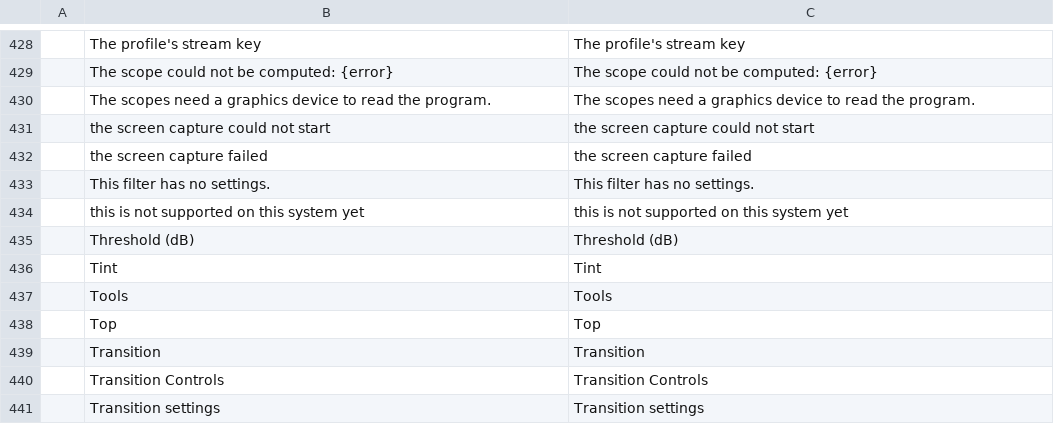
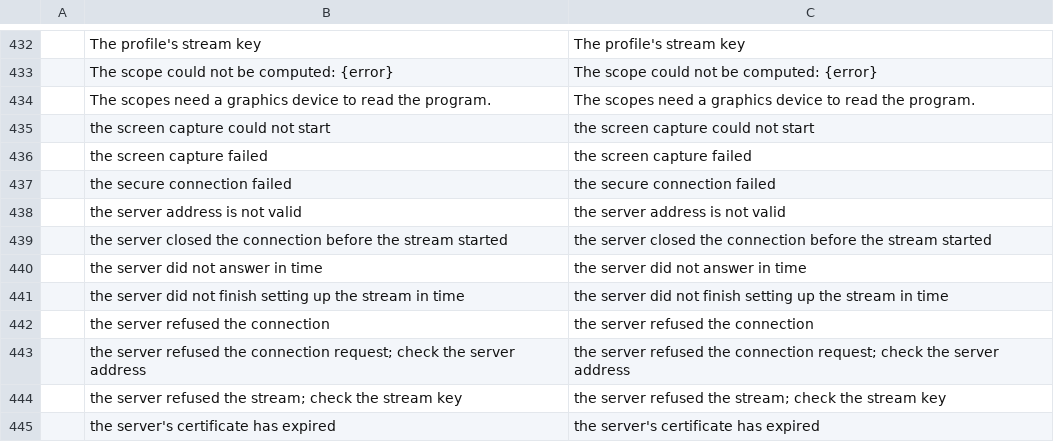
Before and after one commit to blamejs/StudioCraft, a TSV file: crates/ui-egui/i18n/locales/en/studiocraft.tsv, drawn as a sheet; only a part is shown, gaps mark what is left out; the shorter side is filled out with more unchanged rows; the diff covers the shown part only; the diff names each change by its address in the sheet, - before the commit and + after, or states it on an @@ line.

Commit message:
Streaming: a failed connection says why
A destination that is trying again or has failed now carries a cause
with a stable id (no route, a failed lookup, a refused or unanswered
connection, a certificate kind, a refusal of connect or publish, a lost
connection, and others) next to the connection's own error text.

- craft-rtmp: Error::Connect lists every address tried with its error,
  at most four (MAX_ADDRESSES), and Error::Tls carries a TlsKind read
  from the rustls error inside the handshake's I/O error.
  Publisher::connect_to connects to addresses the caller resolved.
- The Streaming window shows the cause in the interface language, with
  the error and each address on hover.
- stream.destinations adds cause and addresses next to error.

```diff
--- a/crates/ui-egui/i18n/locales/en/studiocraft.tsv
+++ b/crates/ui-egui/i18n/locales/en/studiocraft.tsv
+row 437:  | the secure connection failed | the secure connection failed
+row 438:  | the server address is not valid | the server address is not valid
+row 439:  | the server closed the connection before the stream started | the server closed the connection before the stream started
+row 440:  | the server did not answer in time | the server did not answer in time
+row 441:  | the server did not finish setting up the stream in time | the server did not finish setting up the stream in time
+row 442:  | the server refused the connection | the server refused the connection
+row 443:  | the server refused the connection request; check the server address | the server refused the connection request; check the server address
+row 444:  | the server refused the stream; check the stream key | the server refused the stream; check the stream key
+row 445:  | the server's certificate has expired | the server's certificate has expired
```
Also changed, not shown: 11 added rows elsewhere in this file, 16 other files.
